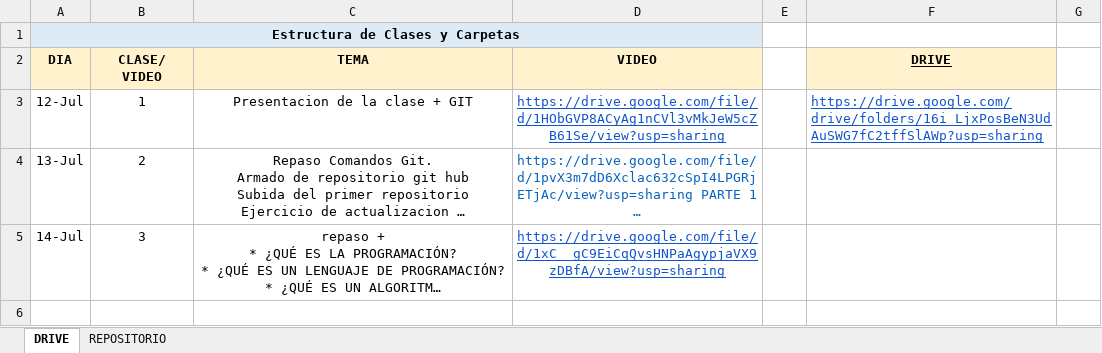
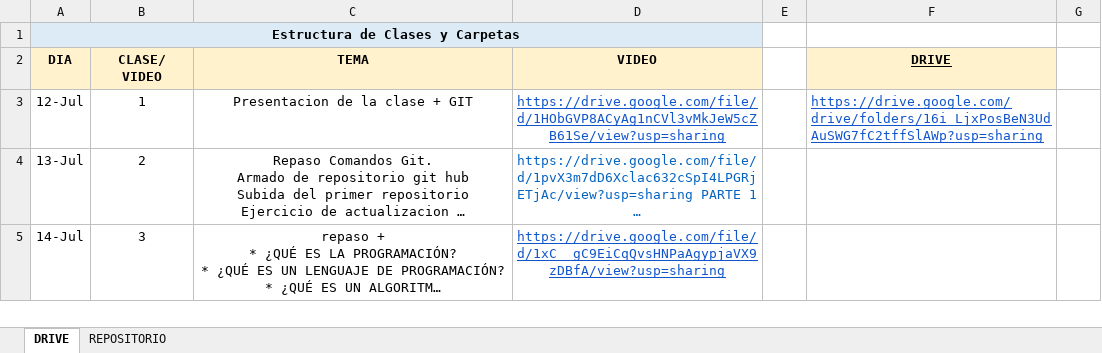
Before and after one commit to DevJumpProf/fundamentos_y_logica_Data, an Excel workbook: INFORMACION Fundamentos y Logica .xlsx, sheet DRIVE, drawn as a sheet; only a part is shown; long unchanged cells end in …; values as stored, in another font and other column widths than the file's, no borders; removed rows and columns are numbered as before the commit, all else as after; the diff covers the shown part only; the diff names each change by its address in the sheet, - before the commit and + after, or states it on an @@ line.

```diff
--- a/INFORMACION Fundamentos y Logica .xlsx (sheet DRIVE)
+++ b/INFORMACION Fundamentos y Logica .xlsx (sheet DRIVE)
-row 6:  |  |  |  |  |  | X
```
Also changed, not shown: 1 added row elsewhere in this sheet, 3 other files.
